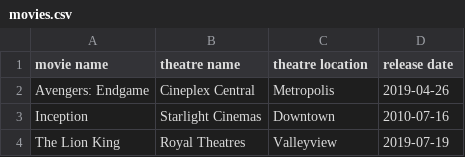
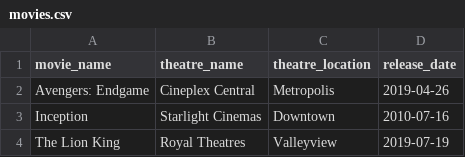
Before and after one commit to sidh4rth7/Movie-ticket-booking-system, a CSV file: movies.csv, drawn as a sheet; only a part is shown.

```diff
--- a/movies.csv
+++ b/movies.csv
@@ -1,2 +1,2 @@
-movie name,theatre name,theatre location,release date
+movie_name,theatre_name,theatre_location,release_date
 Avengers: Endgame,Cineplex Central,Metropolis,2019-04-26
```
Also changed, not shown: 3 other files.
